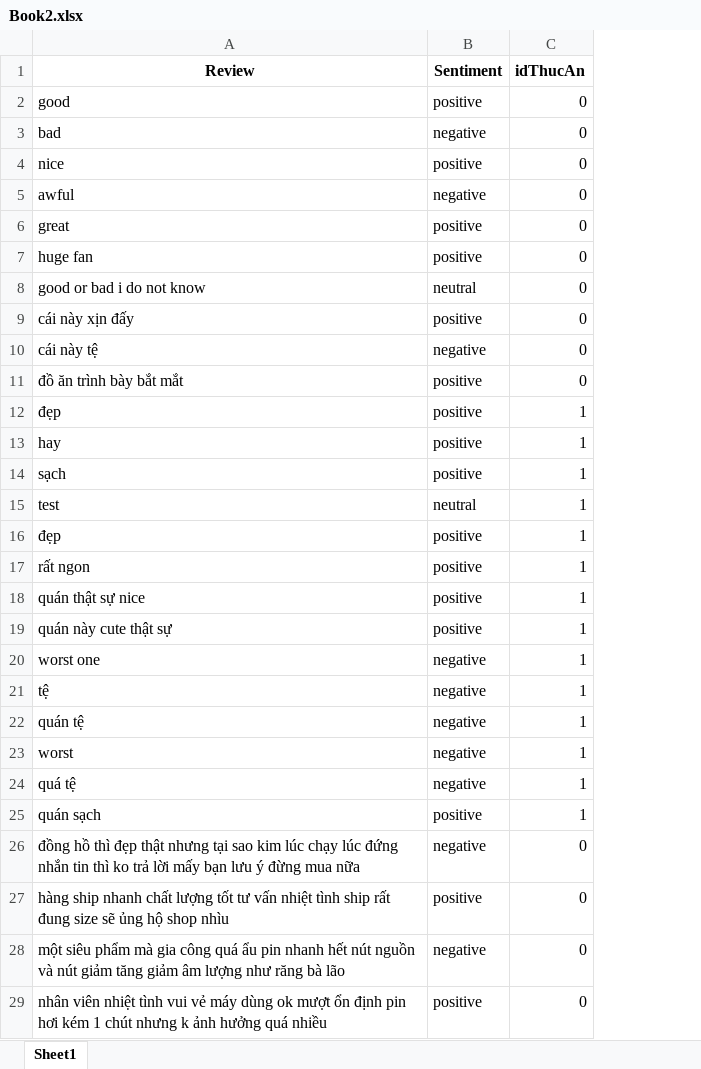
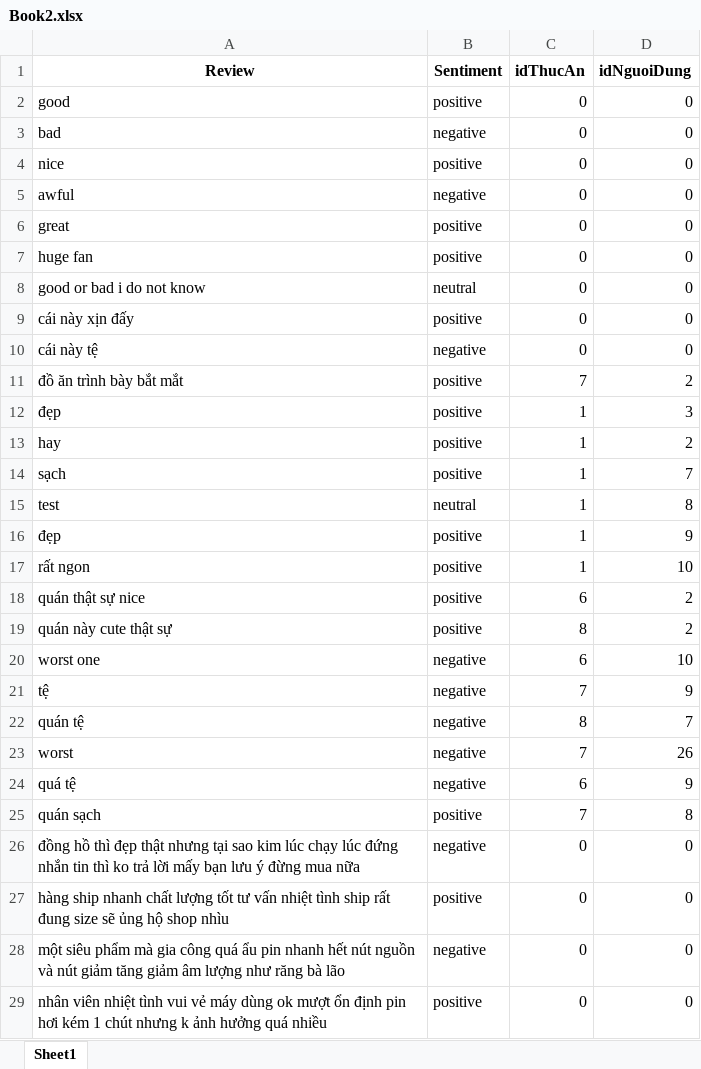
Before and after one commit to Thao5/QuanAn_SpringBoot, an Excel workbook: pythonProject/Book2.xlsx, sheet Sheet1, drawn as a sheet; only a part is shown; values as stored, in another font and other column widths than the file's, no borders; the diff names each change by its address in the sheet, - before the commit and + after, or states it on an @@ line.

```diff
--- a/pythonProject/Book2.xlsx (sheet Sheet1)
+++ b/pythonProject/Book2.xlsx (sheet Sheet1)
+column D (idNguoiDung), rows 2-29: 0 | 0 | 0 | 0 | 0 | 0 | 0 | 0 | 0 | 2 | 3 | 2 | 7 | 8 | 9 | 10 | 2 | 2 | 10 | 9 | 7 | 26 | 9 | 8 | 0 | 0 | 0 | 0
-C11 (idThucAn): 0
+C11 (idThucAn): 7
-C18 (idThucAn): 1
+C18 (idThucAn): 6
-C19 (idThucAn): 1
+C19 (idThucAn): 8
-C20 (idThucAn): 1
+C20 (idThucAn): 6
-C21 (idThucAn): 1
+C21 (idThucAn): 7
-C22 (idThucAn): 1
+C22 (idThucAn): 8
-C23 (idThucAn): 1
+C23 (idThucAn): 7
-C24 (idThucAn): 1
+C24 (idThucAn): 6
-C25 (idThucAn): 1
+C25 (idThucAn): 7
```
Also changed, not shown: pythonProject/system_recommendation.xlsx, 4 other files.
